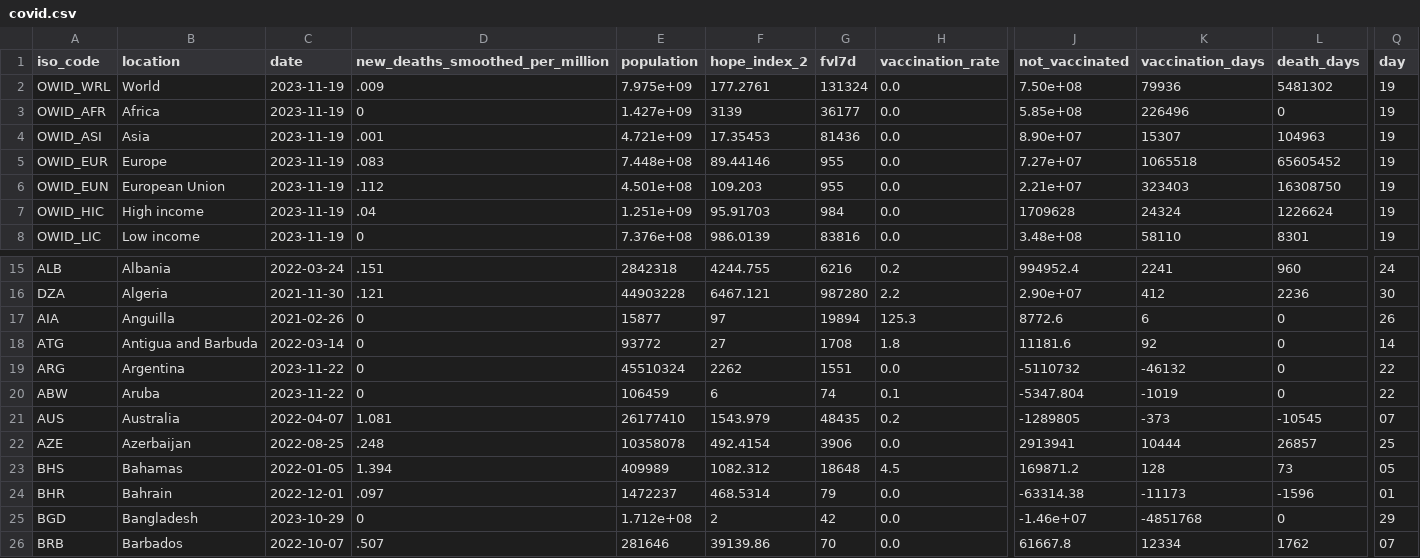
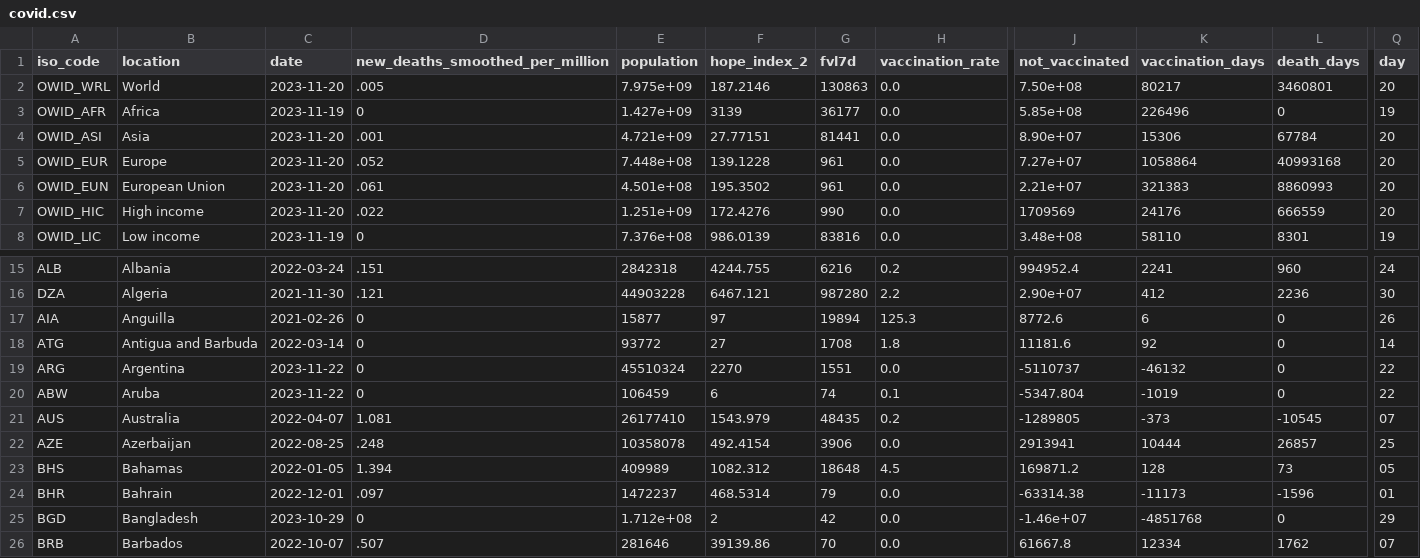
Before and after one commit to jonathanold/jonathanold.github.io, a CSV file: docs/otherdata/covid.csv, drawn as a sheet; only a part is shown, gaps mark what is left out; the diff covers the shown part only; the diff names each change by its address in the sheet, - before the commit and + after, or states it on an @@ line.

```diff
--- a/docs/otherdata/covid.csv
+++ b/docs/otherdata/covid.csv
-C2 (date): 2023-11-19
+C2 (date): 2023-11-20
-D2 (new_deaths_smoothed_per_million): .009
+D2 (new_deaths_smoothed_per_million): .005
-F2 (hope_index_2): 177.2761
+F2 (hope_index_2): 187.2146
-G2 (fvl7d): 131324
+G2 (fvl7d): 130863
-K2 (vaccination_days): 79936
+K2 (vaccination_days): 80217
-L2 (death_days): 5481302
+L2 (death_days): 3460801
-Q2 (day): 19
+Q2 (day): 20
-C4:C7 (date): 2023-11-19
+C4:C7 (date): 2023-11-20
-F4 (hope_index_2): 17.35453
+F4 (hope_index_2): 27.77151
-G4 (fvl7d): 81436
+G4 (fvl7d): 81441
-K4 (vaccination_days): 15307
+K4 (vaccination_days): 15306
-L4 (death_days): 104963
+L4 (death_days): 67784
-Q4:Q7 (day): 19
+Q4:Q7 (day): 20
-D5 (new_deaths_smoothed_per_million): .083
+D5 (new_deaths_smoothed_per_million): .052
-F5 (hope_index_2): 89.44146
+F5 (hope_index_2): 139.1228
-G5:G6 (fvl7d): 955
+G5:G6 (fvl7d): 961
-K5 (vaccination_days): 1065518
+K5 (vaccination_days): 1058864
-L5 (death_days): 65605452
+L5 (death_days): 40993168
-D6 (new_deaths_smoothed_per_million): .112
+D6 (new_deaths_smoothed_per_million): .061
-F6 (hope_index_2): 109.203
+F6 (hope_index_2): 195.3502
-K6 (vaccination_days): 323403
+K6 (vaccination_days): 321383
-L6 (death_days): 16308750
+L6 (death_days): 8860993
-D7 (new_deaths_smoothed_per_million): .04
+D7 (new_deaths_smoothed_per_million): .022
-F7 (hope_index_2): 95.91703
+F7 (hope_index_2): 172.4276
-G7 (fvl7d): 984
+G7 (fvl7d): 990
-J7 (not_vaccinated): 1709628
+J7 (not_vaccinated): 1709569
-K7 (vaccination_days): 24324
+K7 (vaccination_days): 24176
-L7 (death_days): 1226624
+L7 (death_days): 666559
-F19 (hope_index_2): 2262
+F19 (hope_index_2): 2270
-J19 (not_vaccinated): -5110732
+J19 (not_vaccinated): -5110737
```
Also changed, not shown: 22 edited cells elsewhere in this file, static/otherdata/covid.csv.
